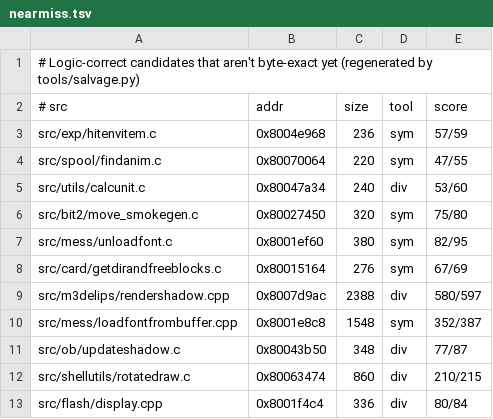
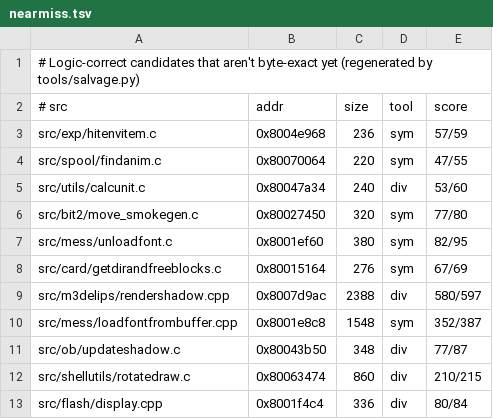
Before and after one commit to LANCommander/THPS, a TSV file: decomp/nearmiss.tsv, drawn as a sheet; only a part is shown.

```diff
--- a/decomp/nearmiss.tsv
+++ b/decomp/nearmiss.tsv
@@ -5,3 +5,3 @@ src/spool/findanim.c	0x80070064	220	sym	47/55
 src/utils/calcunit.c	0x80047a34	240	div	53/60
-src/bit2/move_smokegen.c	0x80027450	320	sym	75/80
+src/bit2/move_smokegen.c	0x80027450	320	sym	77/80
 src/mess/unloadfont.c	0x8001ef60	380	sym	82/95
```
